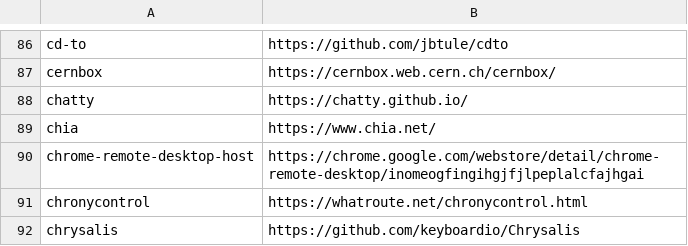
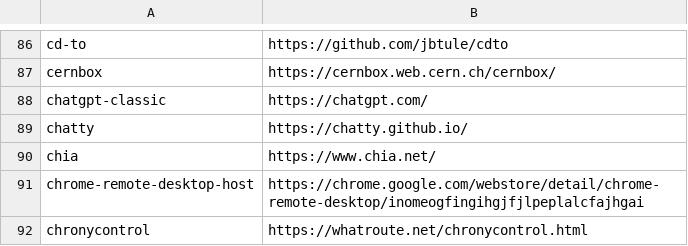
Before and after one commit to tinhkyaw/tinhkyaw, a CSV file: lists/casks_i.csv, drawn as a sheet; only a part is shown, gaps mark what is left out; the shorter side is filled out with more unchanged rows; the diff names each change by its address in the sheet, - before the commit and + after, or states it on an @@ line.

```diff
--- a/lists/casks_i.csv
+++ b/lists/casks_i.csv
+row 88: chatgpt-classic | https://chatgpt.com/
```
Also changed, not shown: lists/casks.csv, 2 other files.
